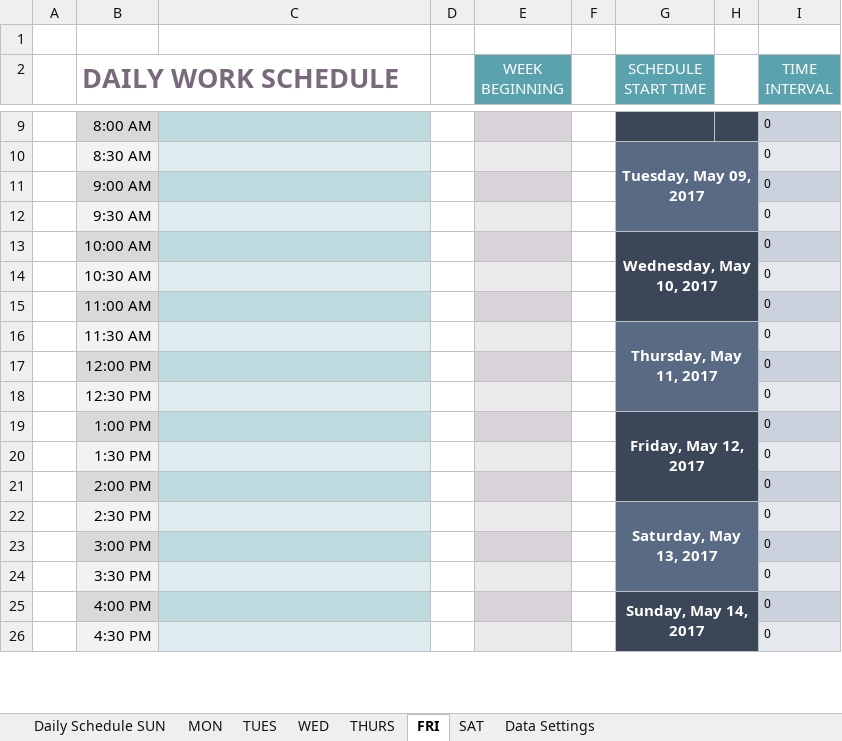
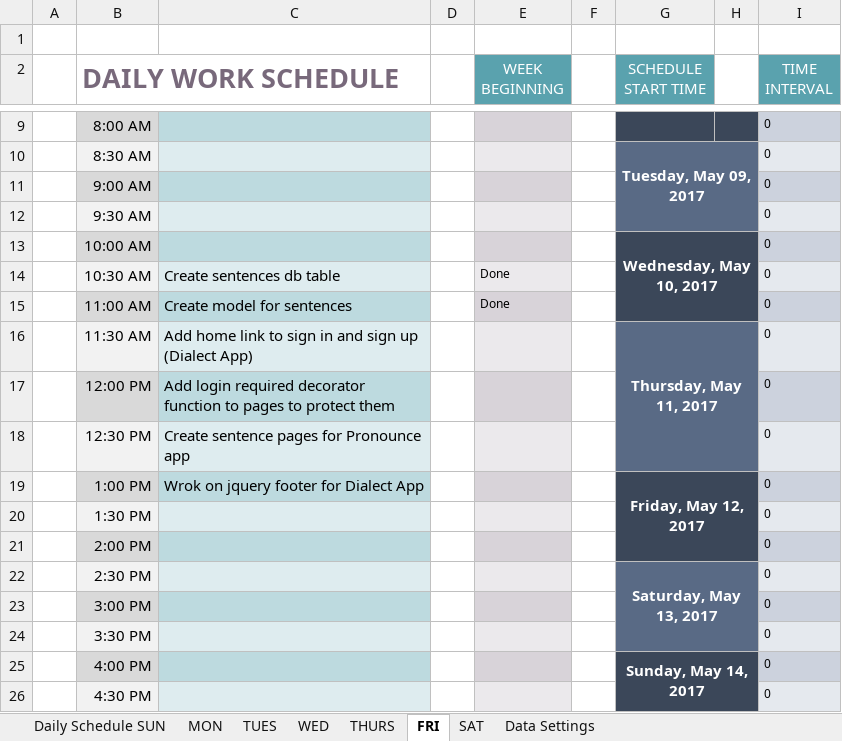
Before and after one commit to Finesomtoe/DialectApp, an Excel workbook: daily-work-schedule-template.xlsx, sheet FRI, drawn as a sheet; only a part is shown, gaps mark what is left out; values as stored, in another font and other column widths than the file's, no borders; the diff names each change by its address in the sheet, - before the commit and + after, or states it on an @@ line.

```diff
--- a/daily-work-schedule-template.xlsx (sheet FRI)
+++ b/daily-work-schedule-template.xlsx (sheet FRI)
-C14: (empty)
+C14: Create sentences db table
-E14:E15 (WEEK BEGINNING): (empty)
+E14:E15 (WEEK BEGINNING): Done
-C15: (empty)
+C15: Create model for sentences
-C16: (empty)
+C16: Add home link to sign in and sign up (Dialect App)
-C17: (empty)
+C17: Add login required decorator function to pages to protect them
-C18: (empty)
+C18: Create sentence pages for Pronounce app
-C19: (empty)
+C19: Wrok on jquery footer for Dialect App
```
Also changed, not shown: sheet WED, 3 other files.
